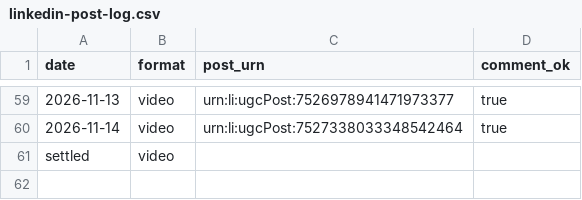
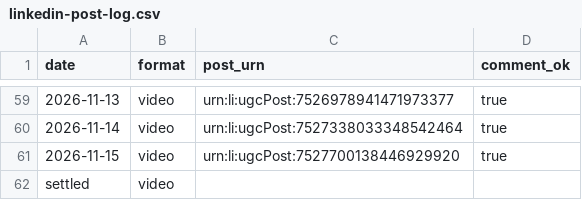
Before and after one commit to newrealmbrewing/nrbc-compliance-brief-site, a CSV file: data/linkedin-post-log.csv, drawn as a sheet; only a part is shown, gaps mark what is left out.

Commit message:
LinkedIn post log — 2026-11-15

```diff
--- a/data/linkedin-post-log.csv
+++ b/data/linkedin-post-log.csv
@@ -60,2 +60,3 @@ date,format,post_urn,comment_ok
 2026-11-14,video,urn:li:ugcPost:7527338033348542464,true
+2026-11-15,video,urn:li:ugcPost:7527700138446929920,true
 settled,video,,
```
